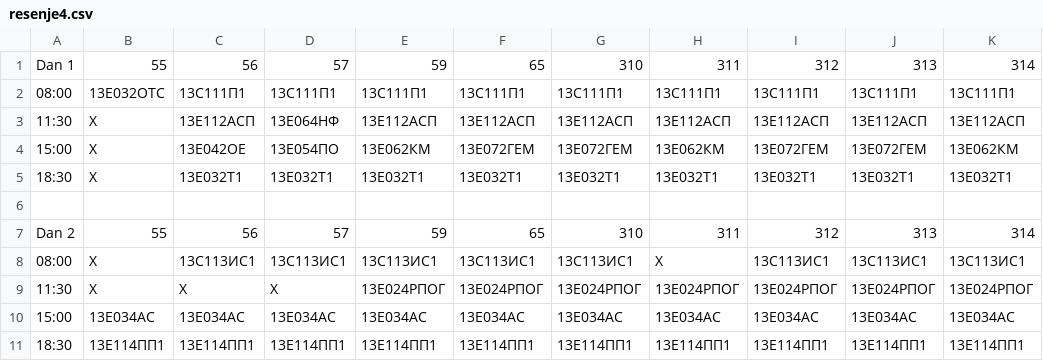
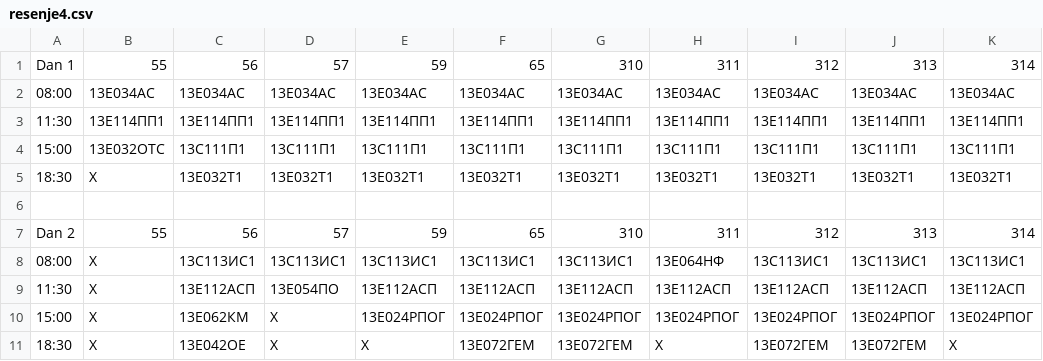
Before and after one commit to fcarevic/exam_scheduler, a CSV file: resenja/resenje4.csv, drawn as a sheet.

```diff
--- a/resenja/resenje4.csv
+++ b/resenja/resenje4.csv
@@ -1,5 +1,5 @@
 Dan 1,55,56,57,59,65,310,311,312,313,314
-08:00,13Е032ОТС,13С111П1,13С111П1,13С111П1,13С111П1,13С111П1,13С111П1,13С111П1,13С111П1,13С111П1
-11:30,X,13Е112АСП,13Е064НФ,13Е112АСП,13Е112АСП,13Е112АСП,13Е112АСП,13Е112АСП,13Е112АСП,13Е112АСП
-15:00,X,13Е042ОЕ,13Е054ПО,13Е062КМ,13Е072ГЕМ,13Е072ГЕМ,13Е062КМ,13Е072ГЕМ,13Е072ГЕМ,13Е062КМ
+08:00,13Е034АС,13Е034АС,13Е034АС,13Е034АС,13Е034АС,13Е034АС,13Е034АС,13Е034АС,13Е034АС,13Е034АС
+11:30,13Е114ПП1,13Е114ПП1,13Е114ПП1,13Е114ПП1,13Е114ПП1,13Е114ПП1,13Е114ПП1,13Е114ПП1,13Е114ПП1,13Е114ПП1
+15:00,13Е032ОТС,13С111П1,13С111П1,13С111П1,13С111П1,13С111П1,13С111П1,13С111П1,13С111П1,13С111П1
 18:30,X,13Е032Т1,13Е032Т1,13Е032Т1,13Е032Т1,13Е032Т1,13Е032Т1,13Е032Т1,13Е032Т1,13Е032Т1
@@ -7,5 +7,5 @@ Dan 1,55,56,57,59,65,310,311,312,313,314
 Dan 2,55,56,57,59,65,310,311,312,313,314
-08:00,X,13С113ИС1,13С113ИС1,13С113ИС1,13С113ИС1,13С113ИС1,X,13С113ИС1,13С113ИС1,13С113ИС1
-11:30,X,X,X,13Е024РПОГ,13Е024РПОГ,13Е024РПОГ,13Е024РПОГ,13Е024РПОГ,13Е024РПОГ,13Е024РПОГ
-15:00,13Е034АС,13Е034АС,13Е034АС,13Е034АС,13Е034АС,13Е034АС,13Е034АС,13Е034АС,13Е034АС,13Е034АС
-18:30,13Е114ПП1,13Е114ПП1,13Е114ПП1,13Е114ПП1,13Е114ПП1,13Е114ПП1,13Е114ПП1,13Е114ПП1,13Е114ПП1,13Е114ПП1
+08:00,X,13С113ИС1,13С113ИС1,13С113ИС1,13С113ИС1,13С113ИС1,13Е064НФ,13С113ИС1,13С113ИС1,13С113ИС1
+11:30,X,13Е112АСП,13Е054ПО,13Е112АСП,13Е112АСП,13Е112АСП,13Е112АСП,13Е112АСП,13Е112АСП,13Е112АСП
+15:00,X,13Е062КМ,X,13Е024РПОГ,13Е024РПОГ,13Е024РПОГ,13Е024РПОГ,13Е024РПОГ,13Е024РПОГ,13Е024РПОГ
+18:30,X,13Е042ОЕ,X,X,13Е072ГЕМ,13Е072ГЕМ,X,13Е072ГЕМ,13Е072ГЕМ,X
```
Also changed, not shown: resenja/resenje1.csv, resenja/resenje2.csv, 8 other files.
